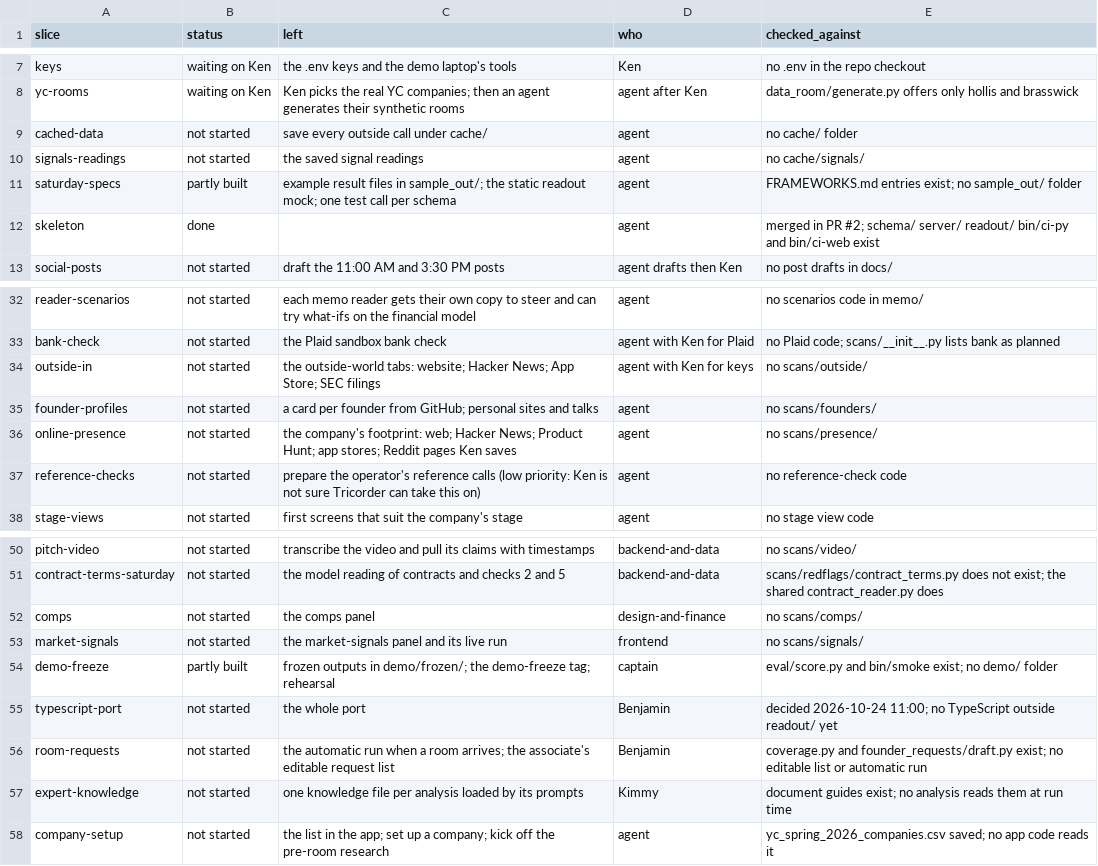
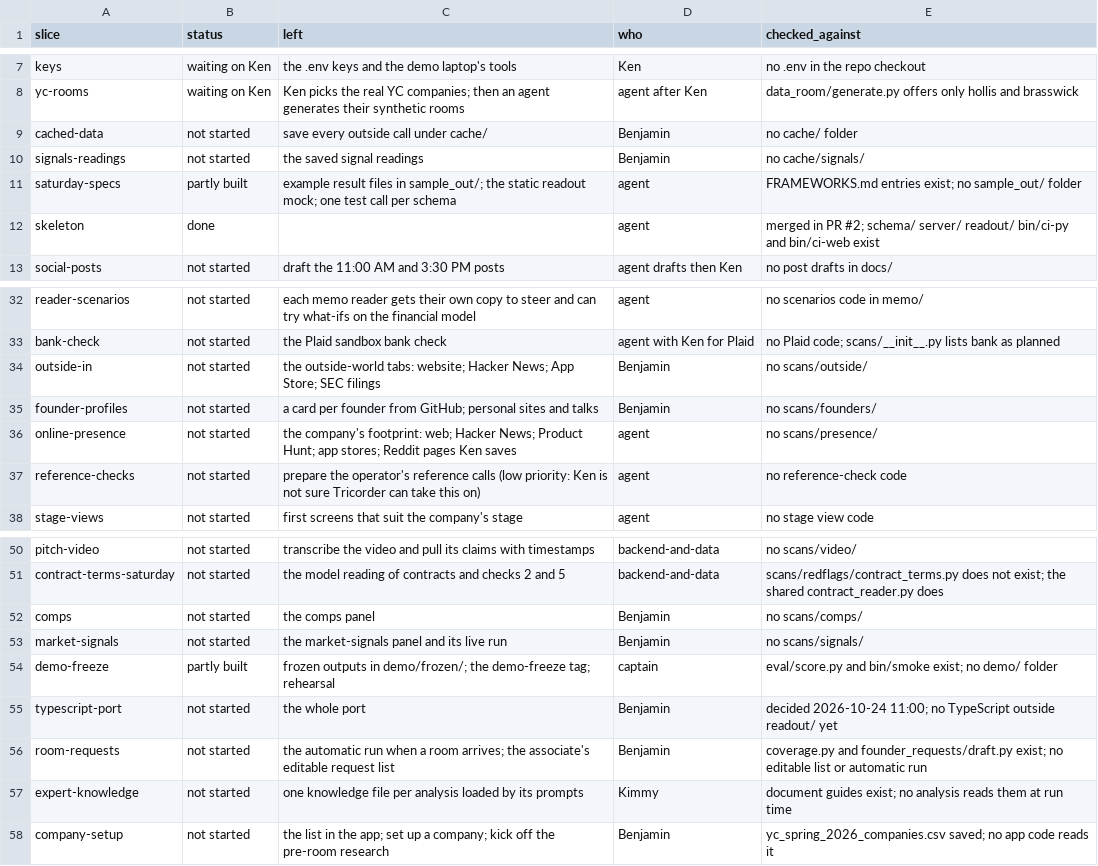
Before and after one commit to kenxle/tricorder, a CSV file: docs/ongoing/roadmap/status.csv, drawn as a sheet; only a part is shown, gaps mark what is left out.

Commit message:
Brief for Benjamin: diligence before the data room

```diff
--- a/docs/ongoing/roadmap/status.csv
+++ b/docs/ongoing/roadmap/status.csv
@@ -8,4 +8,4 @@ keys,waiting on Ken,the .env keys and the demo laptop's tools,Ken,no .env in the
 yc-rooms,waiting on Ken,Ken picks the real YC companies; then an agent generates their synthetic rooms,agent after Ken,data_room/generate.py offers only hollis and brasswick
-cached-data,not started,save every outside call under cache/,agent,no cache/ folder
-signals-readings,not started,the saved signal readings,agent,no cache/signals/
+cached-data,not started,save every outside call under cache/,Benjamin,no cache/ folder
+signals-readings,not started,the saved signal readings,Benjamin,no cache/signals/
 saturday-specs,partly built,example result files in sample_out/; the static readout mock; one test call per schema,agent,FRAMEWORKS.md entries exist; no sample_out/ folder
@@ -33,4 +33,4 @@ reader-scenarios,not started,each memo reader gets their own copy to steer and c
 bank-check,not started,the Plaid sandbox bank check,agent with Ken for Plaid,no Plaid code; scans/__init__.py lists bank as planned
-outside-in,not started,the outside-world tabs: website; Hacker News; App Store; SEC filings,agent with Ken for keys,no scans/outside/
-founder-profiles,not started,a card per founder from GitHub; personal sites and talks,agent,no scans/founders/
+outside-in,not started,the outside-world tabs: website; Hacker News; App Store; SEC filings,Benjamin,no scans/outside/
+founder-profiles,not started,a card per founder from GitHub; personal sites and talks,Benjamin,no scans/founders/
 online-presence,not started,the company's footprint: web; Hacker News; Product Hunt; app stores; Reddit pages Ken saves,agent,no scans/presence/
@@ -51,4 +51,4 @@ pitch-video,not started,transcribe the video and pull its claims with timestamps
 contract-terms-saturday,not started,the model reading of contracts and checks 2 and 5,backend-and-data,scans/redflags/contract_terms.py does not exist; the shared contract_reader.py does
-comps,not started,the comps panel,design-and-finance,no scans/comps/
-market-signals,not started,the market-signals panel and its live run,frontend,no scans/signals/
+comps,not started,the comps panel,Benjamin,no scans/comps/
+market-signals,not started,the market-signals panel and its live run,Benjamin,no scans/signals/
 demo-freeze,partly built,frozen outputs in demo/frozen/; the demo-freeze tag; rehearsal,captain,eval/score.py and bin/smoke exist; no demo/ folder
@@ -57,2 +57,2 @@ room-requests,not started,the automatic run when a room arrives; the associate's
 expert-knowledge,not started,one knowledge file per analysis loaded by its prompts,Kimmy,document guides exist; no analysis reads them at run time
-company-setup,not started,the list in the app; set up a company; kick off the pre-room research,agent,yc_spring_2026_companies.csv saved; no app code reads it
+company-setup,not started,the list in the app; set up a company; kick off the pre-room research,Benjamin,yc_spring_2026_companies.csv saved; no app code reads it
```
Also changed, not shown: 10 other files.
